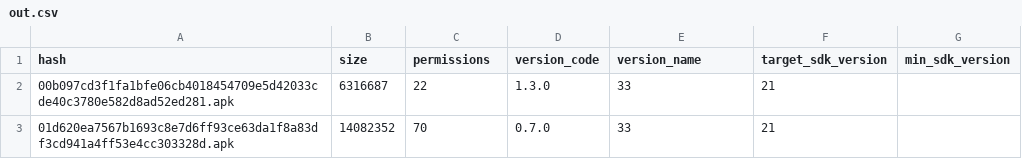
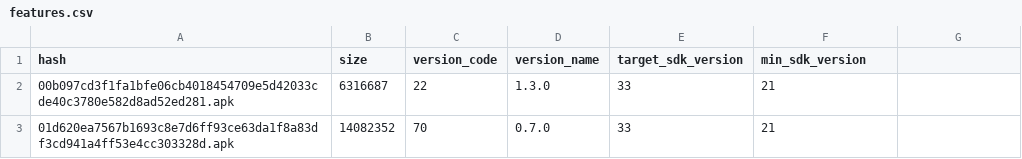
Before and after one commit to carattj/master_thesis, a CSV file: features_extractor/features.csv (was features_extractor/out.csv), drawn as a sheet; only a part is shown.

Commit message:
feature extractor - analysis

```diff
--- a/features_extractor/out.csv
+++ b/features_extractor/features.csv
@@ -1,2 +1,2 @@
-hash,size,permissions,version_code,version_name,target_sdk_version,min_sdk_version
+hash,size,version_code,version_name,target_sdk_version,min_sdk_version
 00b097cd3f1fa1bfe06cb4018454709e5d42033cde40c3780e582d8ad52ed281.apk,6316687,22,1.3.0,33,21
```
Also changed, not shown: 3 other files.
